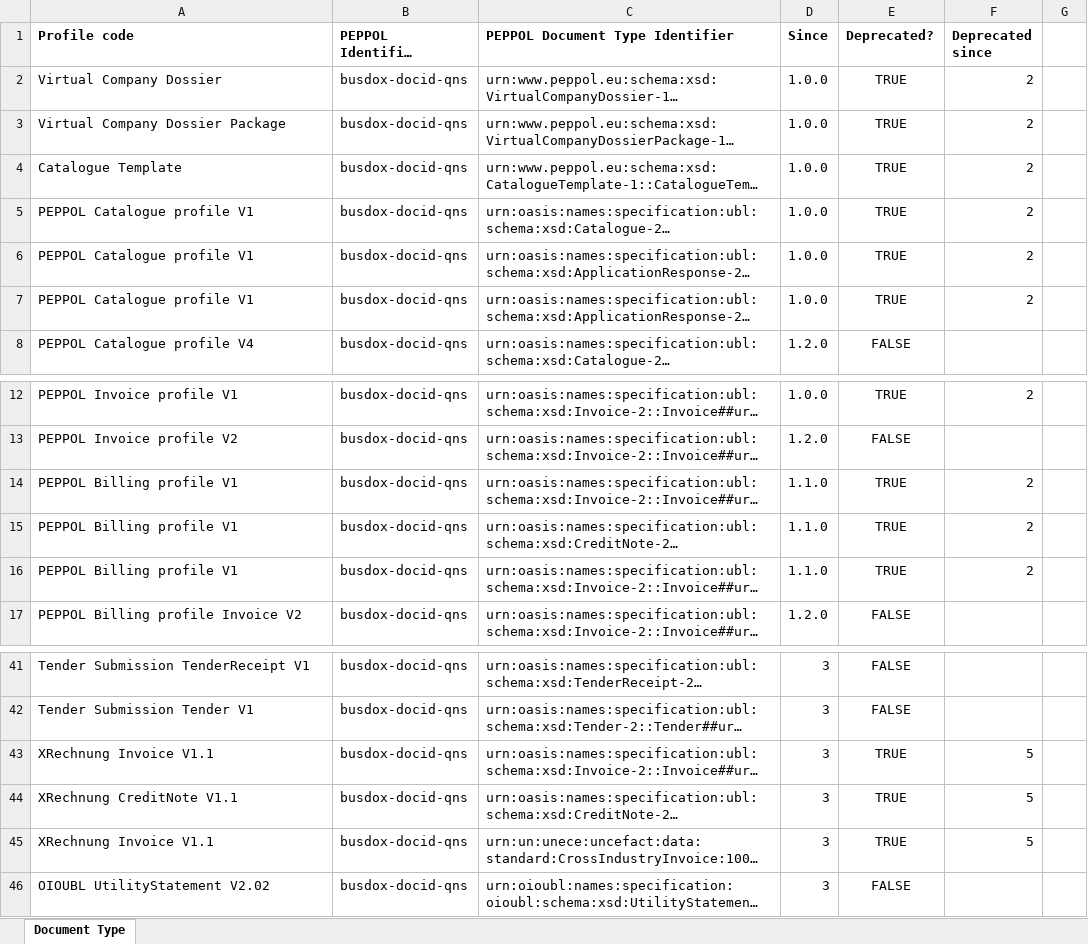
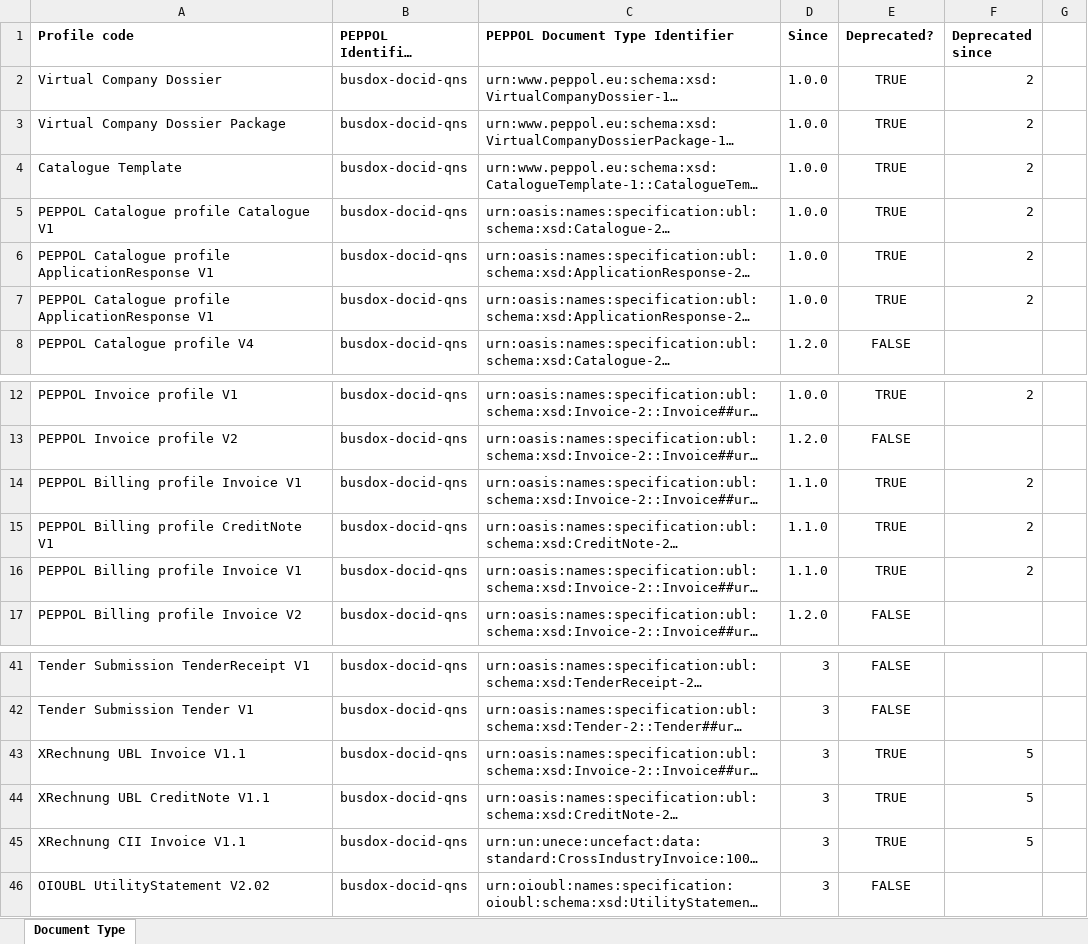
Before and after one commit to OpenPEPPOL/documentation, an Excel workbook: Code Lists/PEPPOL Code Lists - Document types v6 draft.xlsx, sheet Document Type, drawn as a sheet; only a part is shown, gaps mark what is left out; long unchanged cells end in …; values as stored, in another font and other column widths than the file's, no borders; the diff names each change by its address in the sheet, - before the commit and + after, or states it on an @@ line.

Commit message:
Improved profile code uniqueness

```diff
--- a/Code Lists/PEPPOL Code Lists - Document types v6 draft.xlsx (sheet Document Type)
+++ b/Code Lists/PEPPOL Code Lists - Document types v6 draft.xlsx (sheet Document Type)
-A5 (Profile code): PEPPOL Catalogue profile V1
+A5 (Profile code): PEPPOL Catalogue profile Catalogue V1
-A6:A7 (Profile code): PEPPOL Catalogue profile V1
+A6:A7 (Profile code): PEPPOL Catalogue profile ApplicationResponse V1
-A14 (Profile code): PEPPOL Billing profile V1
+A14 (Profile code): PEPPOL Billing profile Invoice V1
-A15 (Profile code): PEPPOL Billing profile V1
+A15 (Profile code): PEPPOL Billing profile CreditNote V1
-A16 (Profile code): PEPPOL Billing profile V1
+A16 (Profile code): PEPPOL Billing profile Invoice V1
-A43 (Profile code): XRechnung Invoice V1.1
+A43 (Profile code): XRechnung UBL Invoice V1.1
-A44 (Profile code): XRechnung CreditNote V1.1
+A44 (Profile code): XRechnung UBL CreditNote V1.1
-A45 (Profile code): XRechnung Invoice V1.1
+A45 (Profile code): XRechnung CII Invoice V1.1
```
